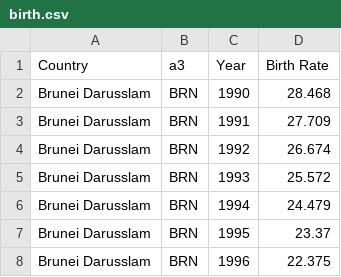
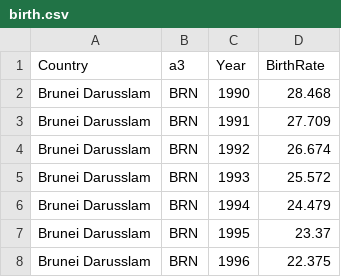
Before and after one commit to sharin-io/COS30045-DataVisualisation-Project, a CSV file: data/birth.csv, drawn as a sheet; only a part is shown.

Commit message:
birth.csv

```diff
--- a/data/birth.csv
+++ b/data/birth.csv
@@ -1,2 +1,2 @@
-Country ,a3 ,Year,Birth Rate
+Country ,a3 ,Year,BirthRate
 Brunei Darusslam,BRN,1990,28.468
```
